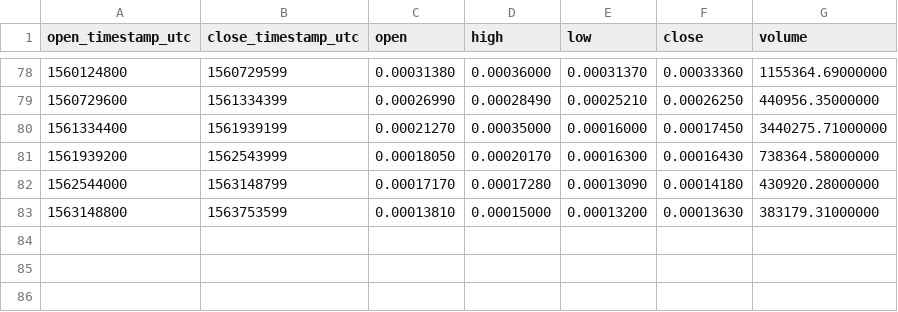
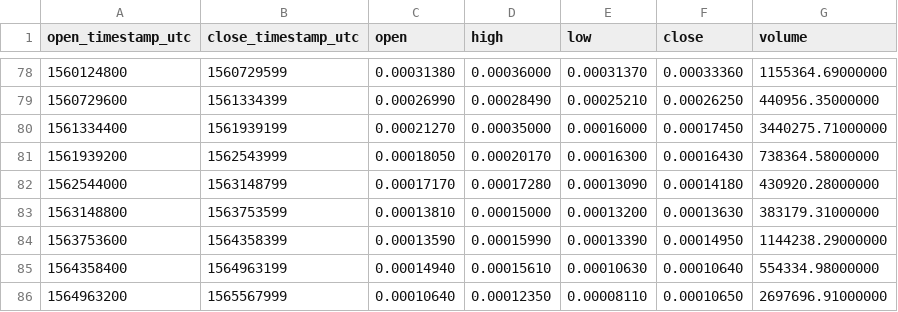
Before and after one commit to cryptobigbro/binance-LUNBTC, a CSV file: binance-LUNBTC-1w.csv, drawn as a sheet; only a part is shown, gaps mark what is left out; the diff names each change by its address in the sheet, - before the commit and + after, or states it on an @@ line.

```diff
--- a/binance-LUNBTC-1w.csv
+++ b/binance-LUNBTC-1w.csv
+row 84: 1563753600 | 1564358399 | 0.00013590 | 0.00015990 | 0.00013390 | 0.00014950 | 1144238.29000000
+row 85: 1564358400 | 1564963199 | 0.00014940 | 0.00015610 | 0.00010630 | 0.00010640 | 554334.98000000
+row 86: 1564963200 | 1565567999 | 0.00010640 | 0.00012350 | 0.00008110 | 0.00010650 | 2697696.91000000
```
Also changed, not shown: binance-LUNBTC-1M.csv, binance-LUNBTC-1d.csv, 1 other file.
